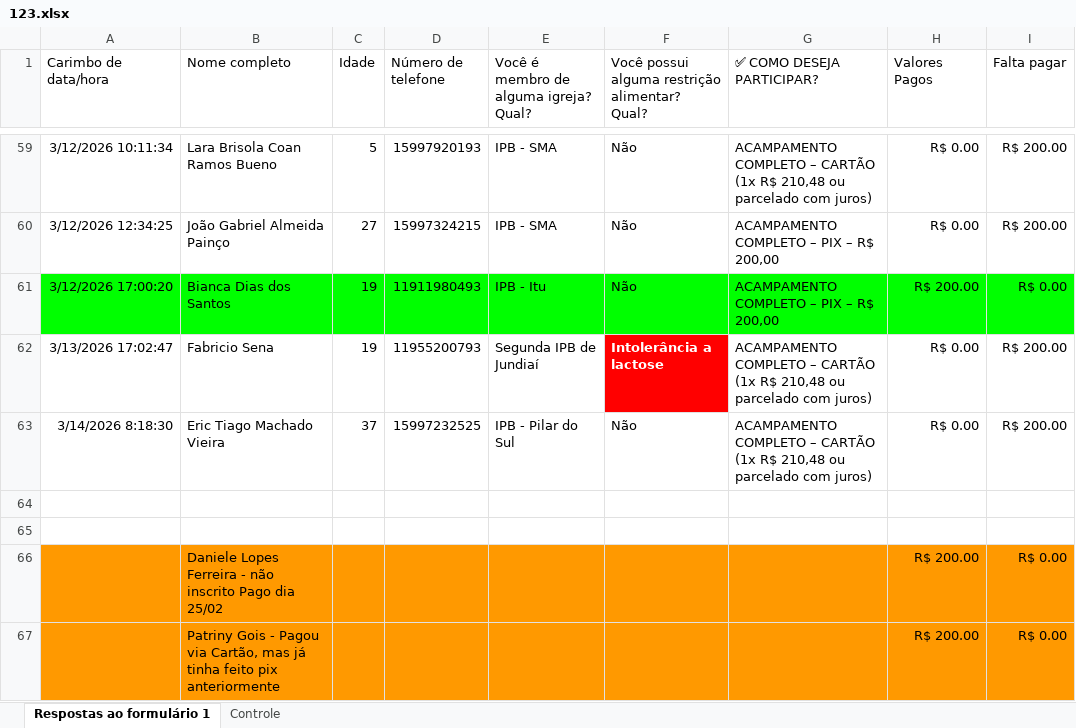
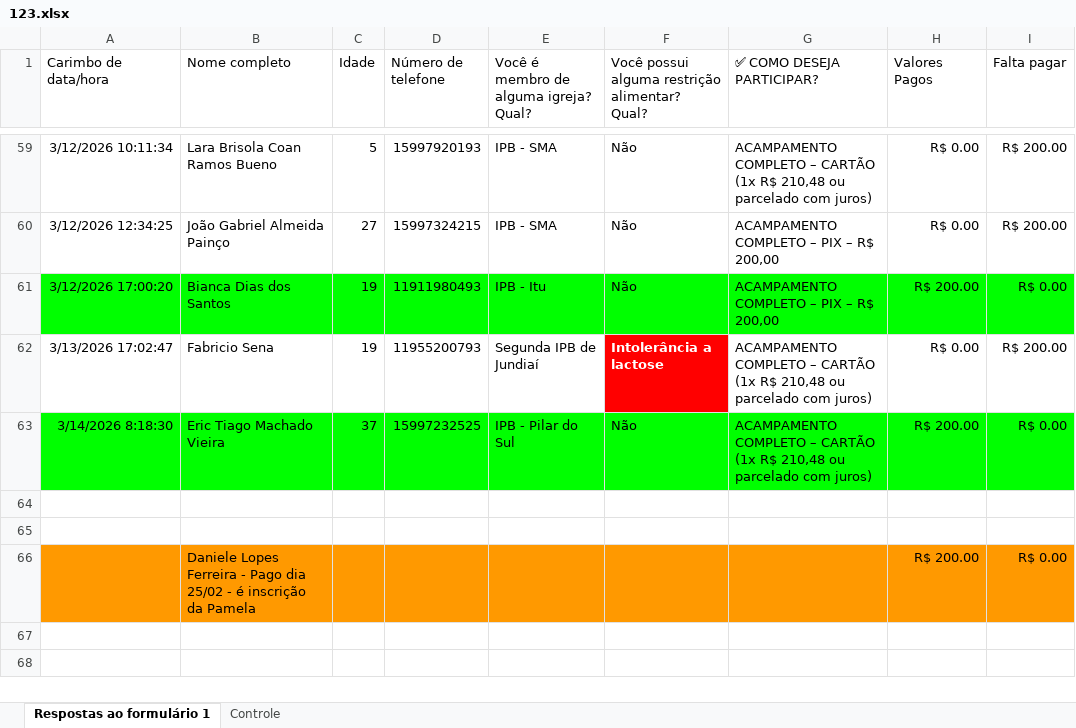
Before and after one commit to r4fn/AliveCamp2026, an Excel workbook: dados/123.xlsx, sheet Respostas ao formulário 1, drawn as a sheet; only a part is shown, gaps mark what is left out; values as stored, in another font and other column widths than the file's, no borders; charts and pictures and table styles not drawn; the diff names each change by its address in the sheet, - before the commit and + after, or states it on an @@ line.

Commit message:
Add files via upload

```diff
--- a/dados/123.xlsx (sheet Respostas ao formulário 1)
+++ b/dados/123.xlsx (sheet Respostas ao formulário 1)
-A63:I63 fill: none
+A63:I63 fill: #00FF00
-H63 (Valores Pagos): R$ 0.00
+H63 (Valores Pagos): R$ 200.00
-I63 (Falta pagar): R$ 200.00
+I63 (Falta pagar): R$ 0.00
-B66 (Nome completo): …Ferreira - não inscrito Pago dia 25/02
+B66 (Nome completo): …Ferreira - Pago dia 25/02 - é inscrição da Pamela
-row 67:  | Patriny Gois - Pagou via Cartão, mas já tinha feito pix anteriormente |  |  |  |  |  | R$ 200.00 | R$ 0.00
```
Also changed, not shown: sheet Controle, charts or pictures.
